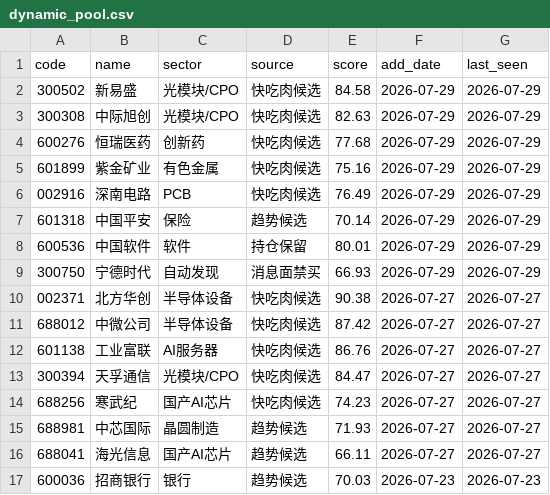
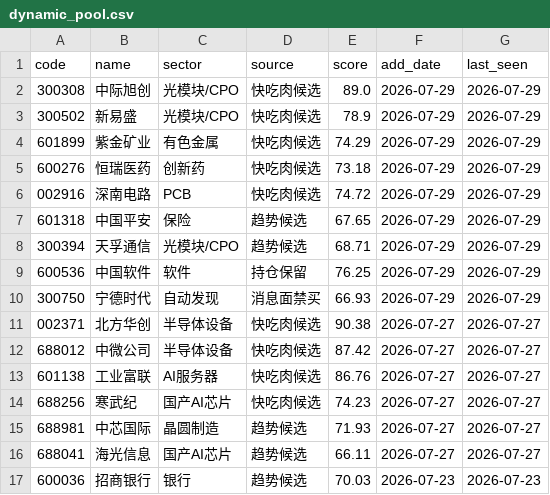
Before and after one commit to chenrj985-ai/decision, a CSV file: data/dynamic_pool.csv, drawn as a sheet.

```diff
--- a/data/dynamic_pool.csv
+++ b/data/dynamic_pool.csv
@@ -1,9 +1,10 @@
 code,name,sector,source,score,add_date,last_seen
-300502,新易盛,光模块/CPO,快吃肉候选,84.58,2026-07-29,2026-07-29
-300308,中际旭创,光模块/CPO,快吃肉候选,82.63,2026-07-29,2026-07-29
-600276,恒瑞医药,创新药,快吃肉候选,77.68,2026-07-29,2026-07-29
-601899,紫金矿业,有色金属,快吃肉候选,75.16,2026-07-29,2026-07-29
-002916,深南电路,PCB,快吃肉候选,76.49,2026-07-29,2026-07-29
-601318,中国平安,保险,趋势候选,70.14,2026-07-29,2026-07-29
-600536,中国软件,软件,持仓保留,80.01,2026-07-29,2026-07-29
+300308,中际旭创,光模块/CPO,快吃肉候选,89.0,2026-07-29,2026-07-29
+300502,新易盛,光模块/CPO,快吃肉候选,78.9,2026-07-29,2026-07-29
+601899,紫金矿业,有色金属,快吃肉候选,74.29,2026-07-29,2026-07-29
+600276,恒瑞医药,创新药,快吃肉候选,73.18,2026-07-29,2026-07-29
+002916,深南电路,PCB,快吃肉候选,74.72,2026-07-29,2026-07-29
+601318,中国平安,保险,趋势候选,67.65,2026-07-29,2026-07-29
+300394,天孚通信,光模块/CPO,趋势候选,68.71,2026-07-29,2026-07-29
+600536,中国软件,软件,持仓保留,76.25,2026-07-29,2026-07-29
 300750,宁德时代,自动发现,消息面禁买,66.93,2026-07-29,2026-07-29
@@ -12,3 +13,2 @@
 601138,工业富联,AI服务器,快吃肉候选,86.76,2026-07-27,2026-07-27
-300394,天孚通信,光模块/CPO,快吃肉候选,84.47,2026-07-27,2026-07-27
 688256,寒武纪,国产AI芯片,快吃肉候选,74.23,2026-07-27,2026-07-27
```
Also changed, not shown: data/event_risk_auto.csv, data/quote_cache.csv, 21 other files.
